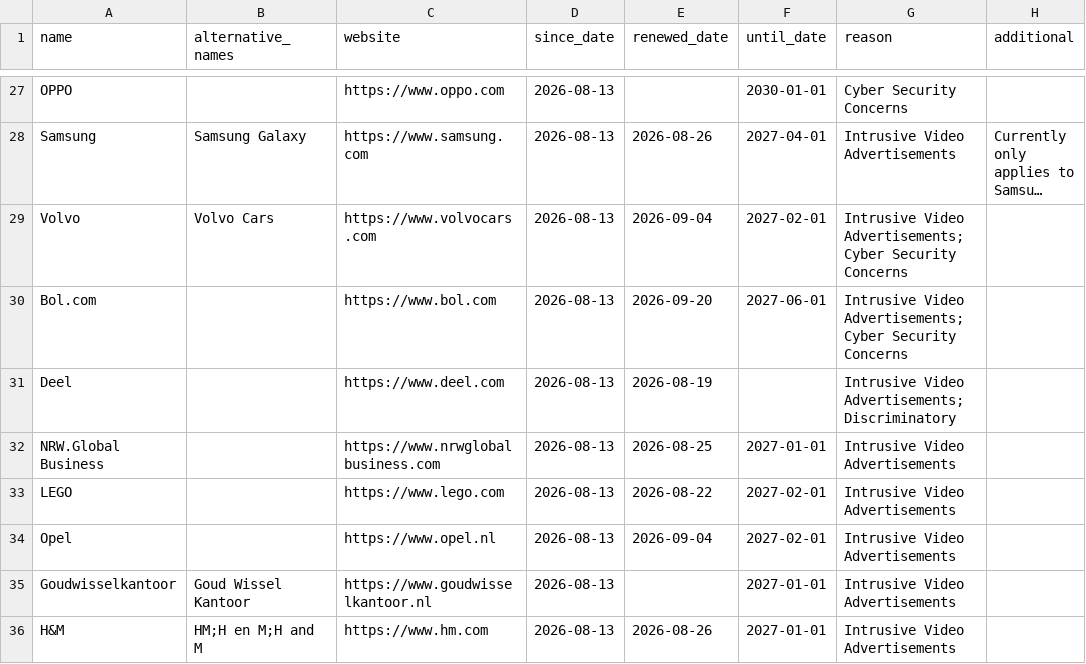
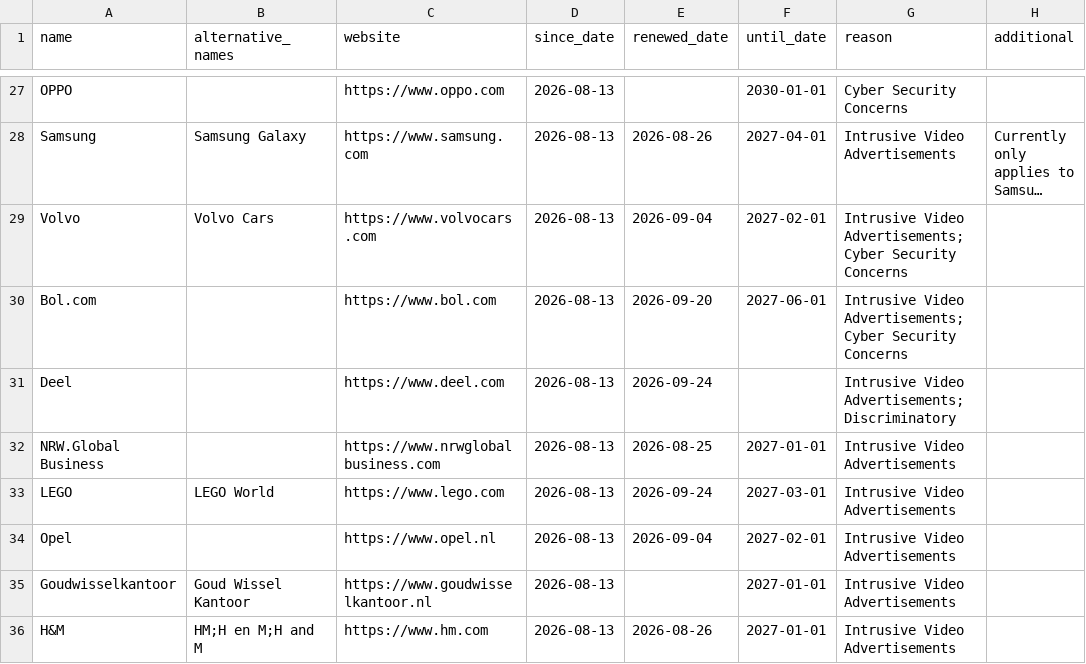
Before and after one commit to HNJAMeindersma/blacklist, a CSV file: companies.csv, drawn as a sheet; only a part is shown, gaps mark what is left out; long unchanged cells end in ….

Commit message:
Update companies.csv

```diff
--- a/companies.csv
+++ b/companies.csv
@@ -30,5 +30,5 @@
 "Bol.com",,"https://www.bol.com",2026-08-13,2026-09-20,2027-06-01,"Intrusive Video Advertisements;Cyber Security Concerns",
-"Deel",,"https://www.deel.com",2026-08-13,2026-08-19,,"Intrusive Video Advertisements;Discriminatory",
+"Deel",,"https://www.deel.com",2026-08-13,2026-09-24,,"Intrusive Video Advertisements;Discriminatory",
 "NRW.Global Business",,"https://www.nrwglobalbusiness.com",2026-08-13,2026-08-25,2027-01-01,"Intrusive Video Advertisements",
-"LEGO",,"https://www.lego.com",2026-08-13,2026-08-22,2027-02-01,"Intrusive Video Advertisements",
+"LEGO","LEGO World","https://www.lego.com",2026-08-13,2026-09-24,2027-03-01,"Intrusive Video Advertisements",
 "Opel",,"https://www.opel.nl",2026-08-13,2026-09-04,2027-02-01,"Intrusive Video Advertisements",
```
